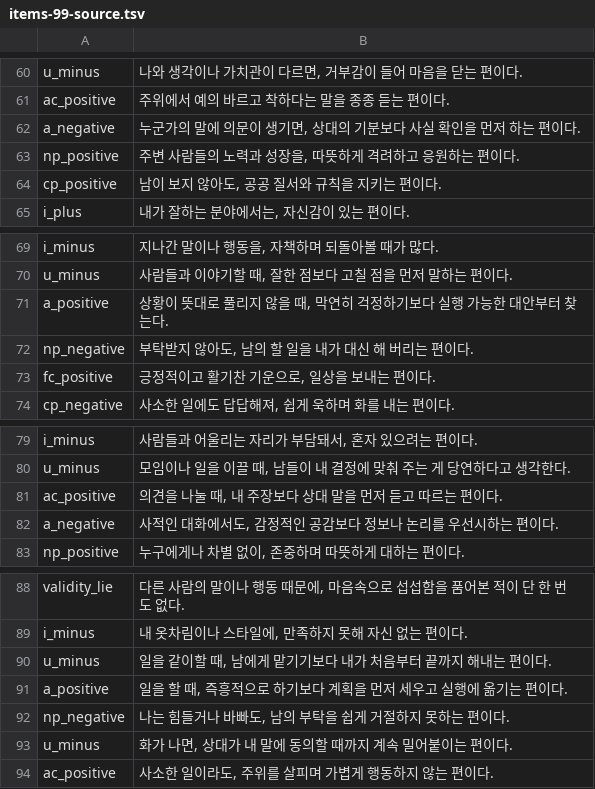
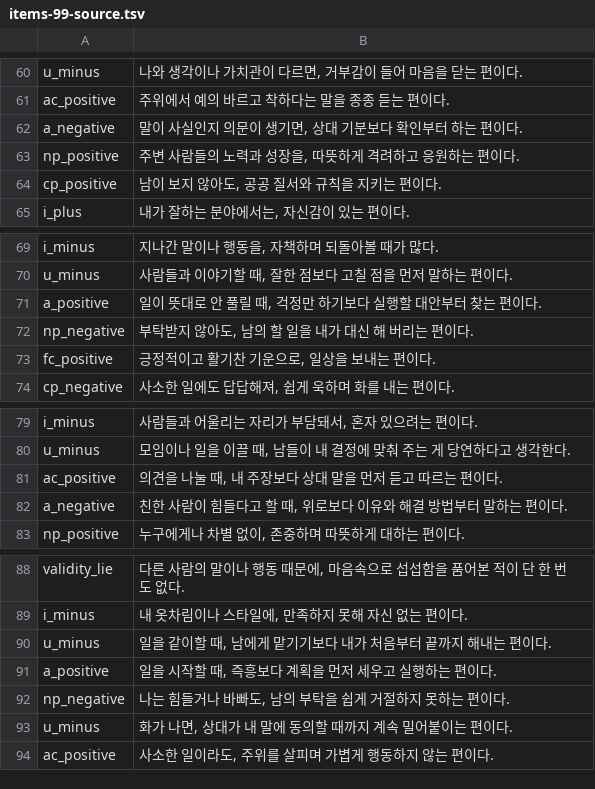
Before and after one commit to jomigata/wiz-coco, a TSV file: docs/internal-materials/ego-ok/items-99-source.tsv, drawn as a sheet; only a part is shown, gaps mark what is left out; the diff covers the shown part only.

```diff
--- a/docs/internal-materials/ego-ok/items-99-source.tsv
+++ b/docs/internal-materials/ego-ok/items-99-source.tsv
@@ -61,3 +61,3 @@ u_minus	나와 생각이나 가치관이 다르면, 거부감이 들어 마음
 ac_positive	주위에서 예의 바르고 착하다는 말을 종종 듣는 편이다.
-a_negative	누군가의 말에 의문이 생기면, 상대의 기분보다 사실 확인을 먼저 하는 편이다.
+a_negative	말이 사실인지 의문이 생기면, 상대 기분보다 확인부터 하는 편이다.
 np_positive	주변 사람들의 노력과 성장을, 따뜻하게 격려하고 응원하는 편이다.
@@ -70,3 +70,3 @@ i_minus	지나간 말이나 행동을, 자책하며 되돌아볼 때가 많다.
 u_minus	사람들과 이야기할 때, 잘한 점보다 고칠 점을 먼저 말하는 편이다.
-a_positive	상황이 뜻대로 풀리지 않을 때, 막연히 걱정하기보다 실행 가능한 대안부터 찾는다.
+a_positive	일이 뜻대로 안 풀릴 때, 걱정만 하기보다 실행할 대안부터 찾는 편이다.
 np_negative	부탁받지 않아도, 남의 할 일을 내가 대신 해 버리는 편이다.
@@ -81,3 +81,3 @@ u_minus	모임이나 일을 이끌 때, 남들이 내 결정에 맞춰 주는
 ac_positive	의견을 나눌 때, 내 주장보다 상대 말을 먼저 듣고 따르는 편이다.
-a_negative	사적인 대화에서도, 감정적인 공감보다 정보나 논리를 우선시하는 편이다.
+a_negative	친한 사람이 힘들다고 할 때, 위로보다 이유와 해결 방법부터 말하는 편이다.
 np_positive	누구에게나 차별 없이, 존중하며 따뜻하게 대하는 편이다.
@@ -90,3 +90,3 @@ i_minus	내 옷차림이나 스타일에, 만족하지 못해 자신 없는 편
 u_minus	일을 같이할 때, 남에게 맡기기보다 내가 처음부터 끝까지 해내는 편이다.
-a_positive	일을 할 때, 즉흥적으로 하기보다 계획을 먼저 세우고 실행에 옮기는 편이다.
+a_positive	일을 시작할 때, 즉흥보다 계획을 먼저 세우고 실행하는 편이다.
 np_negative	나는 힘들거나 바빠도, 남의 부탁을 쉽게 거절하지 못하는 편이다.
```
Also changed, not shown: 5 edited cells elsewhere in this file, 3 other files.
